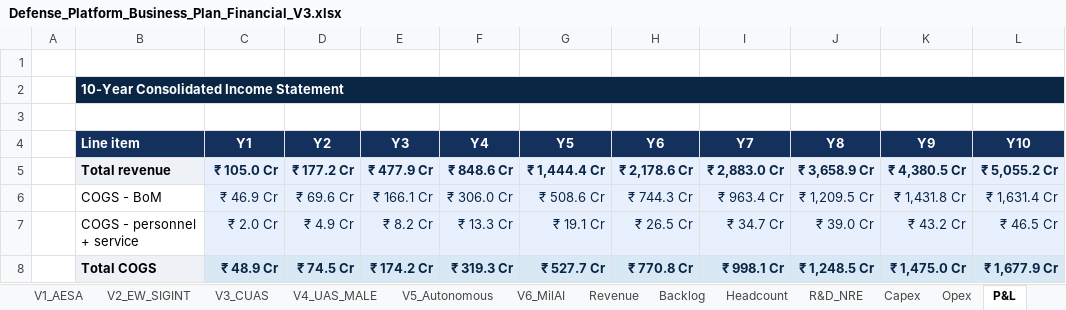
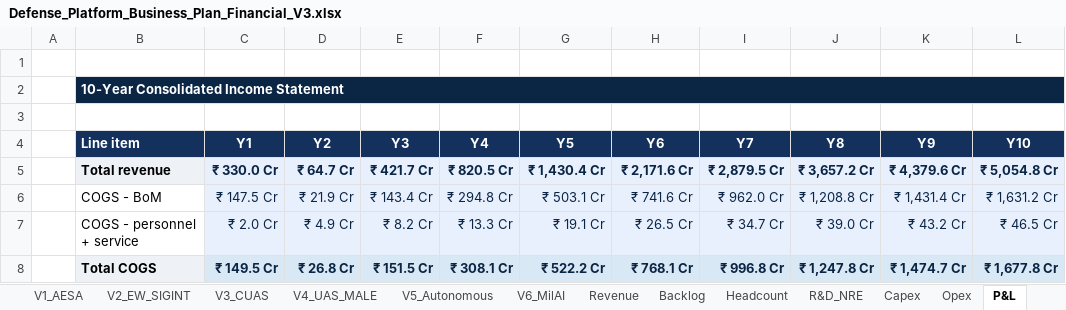
Before and after one commit to subscr221/NDAD-Business-Plan, an Excel workbook: Defense_Platform_Business_Plan_Financial_V3.xlsx, sheet P&L, drawn as a sheet; only a part is shown; values as stored, in another font and other column widths than the file's, no borders; the diff covers the shown part only; the diff names each change by its address in the sheet, - before the commit and + after, or states it on an @@ line.

```diff
--- a/Defense_Platform_Business_Plan_Financial_V3.xlsx (sheet P&L)
+++ b/Defense_Platform_Business_Plan_Financial_V3.xlsx (sheet P&L)
-C5 (Y1): ₹ 105.0 Cr
+C5 (Y1): ₹ 330.0 Cr
-D5 (Y2): ₹ 177.2 Cr
+D5 (Y2): ₹ 64.7 Cr
-E5 (Y3): ₹ 477.9 Cr
+E5 (Y3): ₹ 421.7 Cr
-F5 (Y4): ₹ 848.6 Cr
+F5 (Y4): ₹ 820.5 Cr
-G5 (Y5): ₹ 1,444.4 Cr
+G5 (Y5): ₹ 1,430.4 Cr
-H5 (Y6): ₹ 2,178.6 Cr
+H5 (Y6): ₹ 2,171.6 Cr
-I5 (Y7): ₹ 2,883.0 Cr
+I5 (Y7): ₹ 2,879.5 Cr
-J5 (Y8): ₹ 3,658.9 Cr
+J5 (Y8): ₹ 3,657.2 Cr
-K5 (Y9): ₹ 4,380.5 Cr
+K5 (Y9): ₹ 4,379.6 Cr
-L5 (Y10): ₹ 5,055.2 Cr
+L5 (Y10): ₹ 5,054.8 Cr
-C6 (Y1): ₹ 46.9 Cr
+C6 (Y1): ₹ 147.5 Cr
-D6 (Y2): ₹ 69.6 Cr
+D6 (Y2): ₹ 21.9 Cr
-E6 (Y3): ₹ 166.1 Cr
+E6 (Y3): ₹ 143.4 Cr
-F6 (Y4): ₹ 306.0 Cr
+F6 (Y4): ₹ 294.8 Cr
-G6 (Y5): ₹ 508.6 Cr
+G6 (Y5): ₹ 503.1 Cr
-H6 (Y6): ₹ 744.3 Cr
+H6 (Y6): ₹ 741.6 Cr
-I6 (Y7): ₹ 963.4 Cr
+I6 (Y7): ₹ 962.0 Cr
-J6 (Y8): ₹ 1,209.5 Cr
+J6 (Y8): ₹ 1,208.8 Cr
-K6 (Y9): ₹ 1,431.8 Cr
+K6 (Y9): ₹ 1,431.4 Cr
-L6 (Y10): ₹ 1,631.4 Cr
+L6 (Y10): ₹ 1,631.2 Cr
-C8 (Y1): ₹ 48.9 Cr
+C8 (Y1): ₹ 149.5 Cr
-D8 (Y2): ₹ 74.5 Cr
+D8 (Y2): ₹ 26.8 Cr
-E8 (Y3): ₹ 174.2 Cr
+E8 (Y3): ₹ 151.5 Cr
-F8 (Y4): ₹ 319.3 Cr
+F8 (Y4): ₹ 308.1 Cr
-G8 (Y5): ₹ 527.7 Cr
+G8 (Y5): ₹ 522.2 Cr
-H8 (Y6): ₹ 770.8 Cr
+H8 (Y6): ₹ 768.1 Cr
-I8 (Y7): ₹ 998.1 Cr
+I8 (Y7): ₹ 996.8 Cr
-J8 (Y8): ₹ 1,248.5 Cr
+J8 (Y8): ₹ 1,247.8 Cr
-K8 (Y9): ₹ 1,475.0 Cr
+K8 (Y9): ₹ 1,474.7 Cr
-L8 (Y10): ₹ 1,677.9 Cr
+L8 (Y10): ₹ 1,677.8 Cr
```
Also changed, not shown: 150 edited cells elsewhere in this sheet, sheet KPIs, sheet Backlog, sheet CashFlow, sheet BalanceSheet, sheet Revenue, sheet R&D_Buckets, 6 more sheets, charts or pictures, 1 other file.
